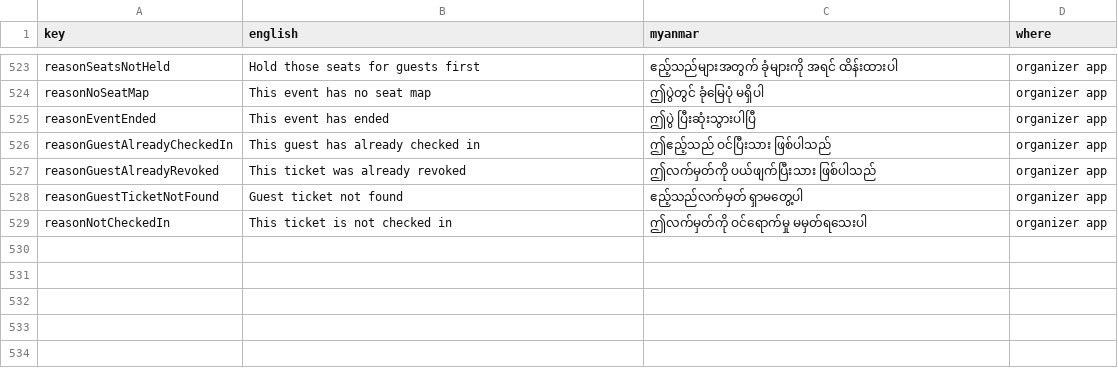
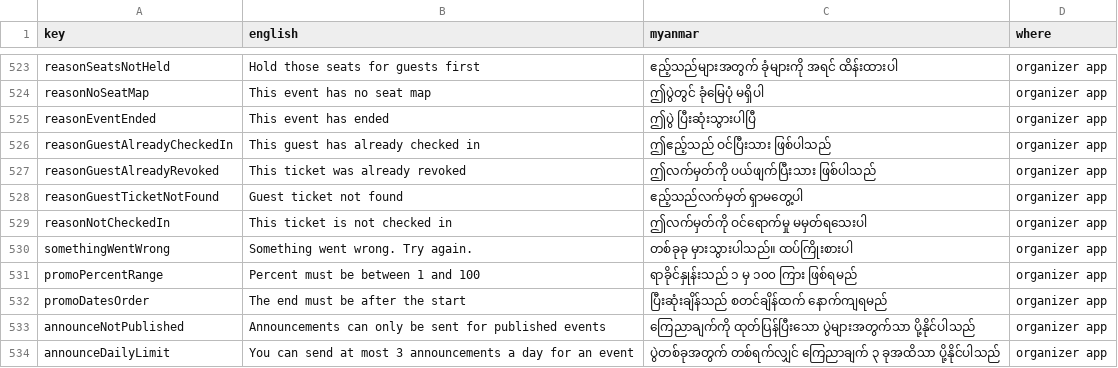
Before and after one commit to redbeegroup/event360, a CSV file: docs/i18n/seating-my-review.csv, drawn as a sheet; only a part is shown, gaps mark what is left out.

```diff
--- a/docs/i18n/seating-my-review.csv
+++ b/docs/i18n/seating-my-review.csv
@@ -529 +529,6 @@
 "reasonNotCheckedIn","This ticket is not checked in","ဤလက်မှတ်ကို ဝင်ရောက်မှု မမှတ်ရသေးပါ","organizer app"
+"somethingWentWrong","Something went wrong. Try again.","တစ်ခုခု မှားသွားပါသည်။ ထပ်ကြိုးစားပါ","organizer app"
+"promoPercentRange","Percent must be between 1 and 100","ရာခိုင်နှုန်းသည် ၁ မှ ၁၀၀ ကြား ဖြစ်ရမည်","organizer app"
+"promoDatesOrder","The end must be after the start","ပြီးဆုံးချိန်သည် စတင်ချိန်ထက် နောက်ကျရမည်","organizer app"
+"announceNotPublished","Announcements can only be sent for published events","ကြေညာချက်ကို ထုတ်ပြန်ပြီးသော ပွဲများအတွက်သာ ပို့နိုင်ပါသည်","organizer app"
+"announceDailyLimit","You can send at most 3 announcements a day for an event","ပွဲတစ်ခုအတွက် တစ်ရက်လျှင် ကြေညာချက် ၃ ခုအထိသာ ပို့နိုင်ပါသည်","organizer app"
```
Also changed, not shown: 14 other files.
